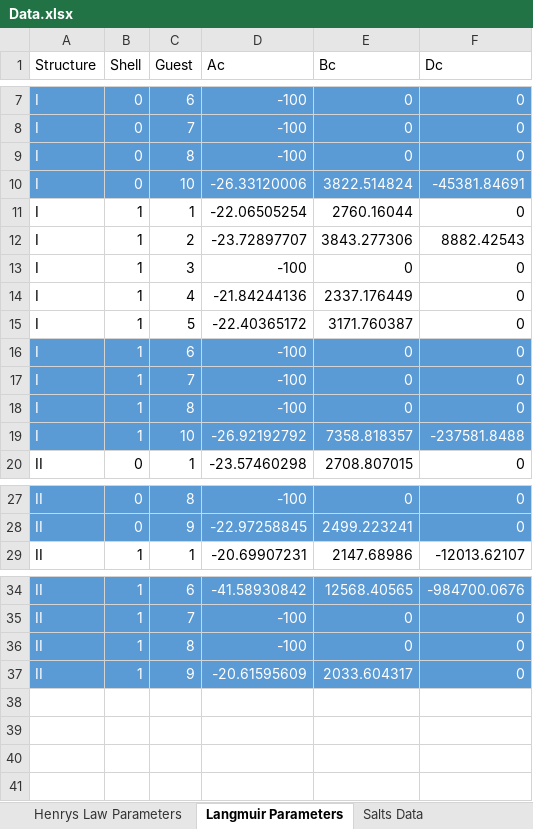
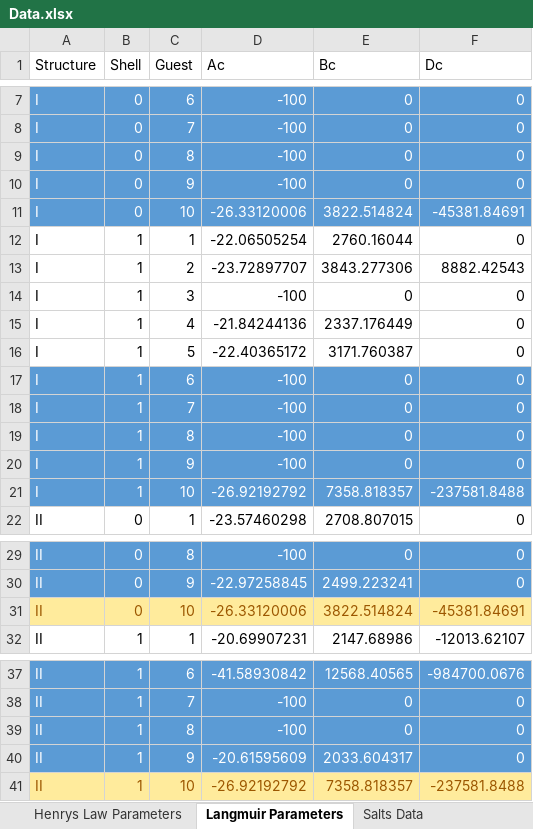
Before and after one commit to karstenkunneman/P2F-HydrateCalc, an Excel workbook: Data.xlsx, sheet Langmuir Parameters, drawn as a sheet; only a part is shown, gaps mark what is left out; values as stored, in another font and other column widths than the file's, no borders; the diff names each change by its address in the sheet, - before the commit and + after, or states it on an @@ line.

```diff
--- a/Data.xlsx (sheet Langmuir Parameters)
+++ b/Data.xlsx (sheet Langmuir Parameters)
+row 10: I | 0 | 9 | -100 | 0 | 0
+row 20: I | 1 | 9 | -100 | 0 | 0
+row 31: II | 0 | 10 | -26.33120006 | 3822.514824 | -45381.84691
+row 41: II | 1 | 10 | -26.92192792 | 7358.818357 | -237581.8488
```
Also changed, not shown: 2 other files.
